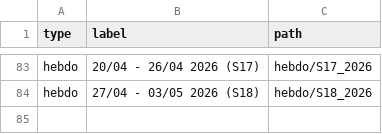
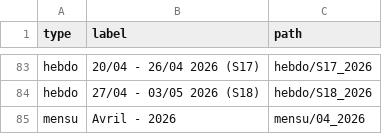
Before and after one commit to fraetech/fraetech.github.io, a CSV file: files/history.csv, drawn as a sheet; only a part is shown, gaps mark what is left out; the diff names each change by its address in the sheet, - before the commit and + after, or states it on an @@ line.

Commit message:
Mise à jour mensu du 23/04/2026 à 17:04:43

```diff
--- a/files/history.csv
+++ b/files/history.csv
+row 85: mensu | Avril - 2026 | mensu/04_2026
```
Also changed, not shown: 2 other files.
